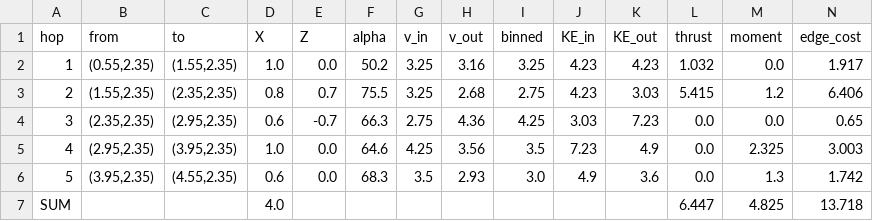
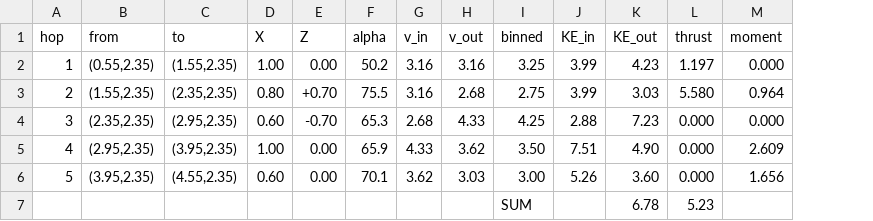
Before and after one commit to zweaung1014/hopcopter-ballistic-planning, a CSV file: results/energy_based_edge_cost/C_bypassable_wall_go_over.csv, drawn as a sheet; removed rows and columns are numbered as before the commit, all else as after; the diff names each change by its address in the sheet, - before the commit and + after, or states it on an @@ line.

```diff
--- a/results/energy_based_edge_cost/C_bypassable_wall_go_over.csv
+++ b/results/energy_based_edge_cost/C_bypassable_wall_go_over.csv
-column N (edge_cost), rows 2-6: 1.917 | 6.406 | 0.65 | 3.003 | 1.742
-D2 (X): 1.0
+D2 (X): 1.00
-E2 (Z): 0.0
+E2 (Z): 0.00
-G2:G3 (v_in): 3.25
+G2:G3 (v_in): 3.16
-J2:J3 (KE_in): 4.23
+J2:J3 (KE_in): 3.99
-L2 (thrust): 1.032
+L2 (thrust): 1.197
-M2 (moment): 0.0
+M2 (moment): 0.000
-D3 (X): 0.8
+D3 (X): 0.80
-E3 (Z): 0.7
+E3 (Z): +0.70
-L3 (thrust): 5.415
+L3 (thrust): 5.580
-M3 (moment): 1.2
+M3 (moment): 0.964
-D4 (X): 0.6
+D4 (X): 0.60
-E4 (Z): -0.7
+E4 (Z): -0.70
-F4 (alpha): 66.3
+F4 (alpha): 65.3
-G4 (v_in): 2.75
+G4 (v_in): 2.68
-H4 (v_out): 4.36
+H4 (v_out): 4.33
-J4 (KE_in): 3.03
+J4 (KE_in): 2.88
-L4:L6 (thrust): 0.0
+L4:L6 (thrust): 0.000
-M4 (moment): 0.0
+M4 (moment): 0.000
-D5 (X): 1.0
+D5 (X): 1.00
-E5:E6 (Z): 0.0
+E5:E6 (Z): 0.00
-F5 (alpha): 64.6
+F5 (alpha): 65.9
-G5 (v_in): 4.25
+G5 (v_in): 4.33
-H5 (v_out): 3.56
+H5 (v_out): 3.62
-I5 (binned): 3.5
+I5 (binned): 3.50
-J5 (KE_in): 7.23
+J5 (KE_in): 7.51
-K5 (KE_out): 4.9
+K5 (KE_out): 4.90
-M5 (moment): 2.325
+M5 (moment): 2.609
-D6 (X): 0.6
+D6 (X): 0.60
-F6 (alpha): 68.3
+F6 (alpha): 70.1
-G6 (v_in): 3.5
+G6 (v_in): 3.62
-H6 (v_out): 2.93
+H6 (v_out): 3.03
-I6 (binned): 3.0
+I6 (binned): 3.00
-J6 (KE_in): 4.9
+J6 (KE_in): 5.26
-K6 (KE_out): 3.6
+K6 (KE_out): 3.60
-M6 (moment): 1.3
+M6 (moment): 1.656
-row 7: SUM |  |  | 4.0 |  |  |  |  |  |  |  | 6.447 | 4.825 | 13.718
+row 7:  |  |  |  |  |  |  |  | SUM |  | 6.78 | 5.23
```
Also changed, not shown: 4 other files.
